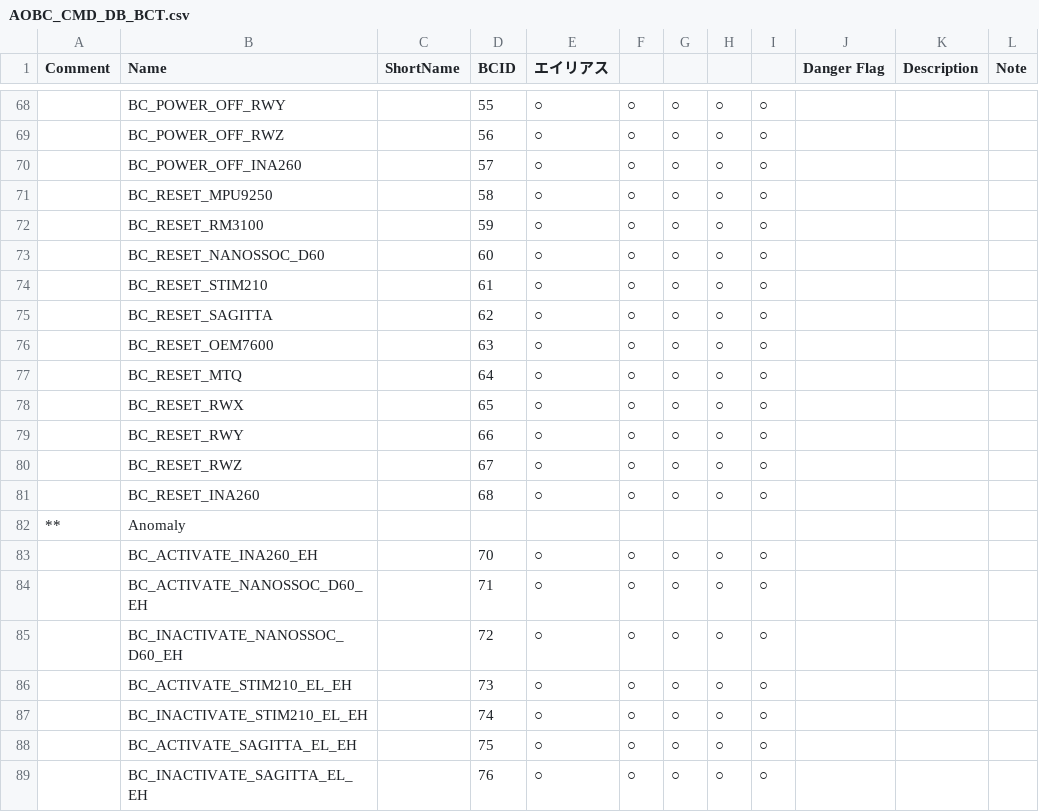
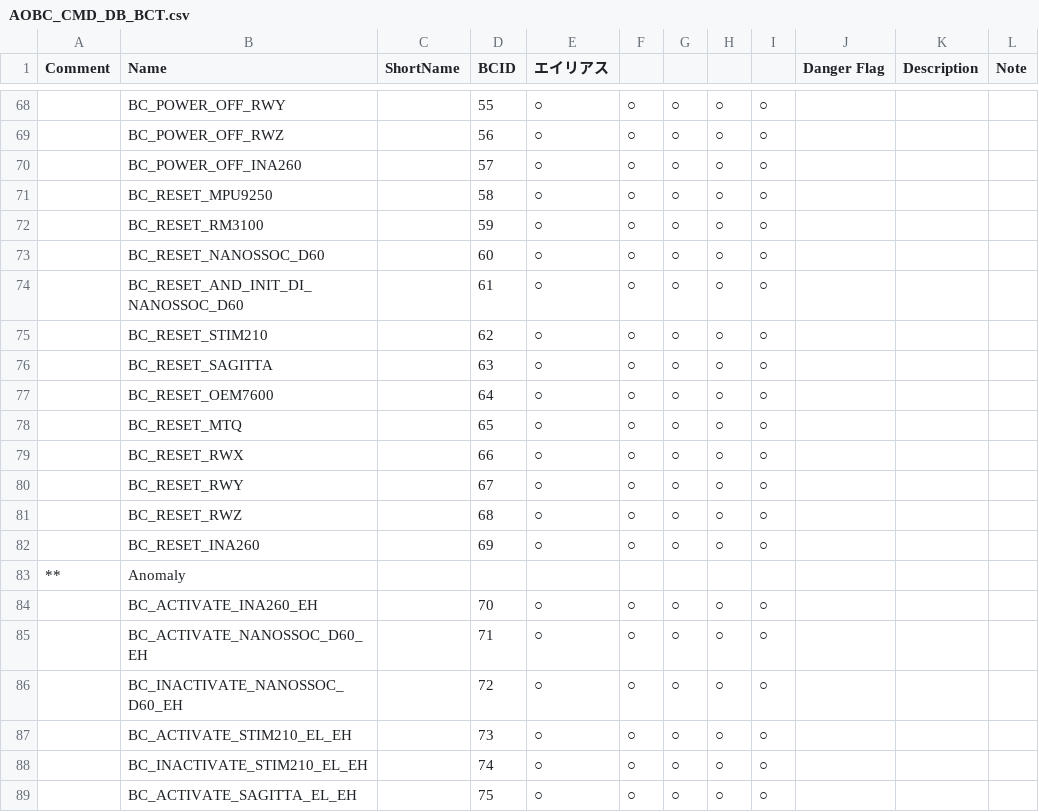
Before and after one commit to ut-issl/c2a-aobc, a CSV file: database/CMD_DB/AOBC_CMD_DB_BCT.csv, drawn as a sheet; only a part is shown, gaps mark what is left out; the shorter side is filled out with more unchanged rows.

```diff
--- a/database/CMD_DB/AOBC_CMD_DB_BCT.csv
+++ b/database/CMD_DB/AOBC_CMD_DB_BCT.csv
@@ -73,10 +73,11 @@ Comment,Name,ShortName,BCID,エイリアス,,,,,Danger Flag,Description,Note
 ,BC_RESET_NANOSSOC_D60,,60,○,○,○,○,○,,,
-,BC_RESET_STIM210,,61,○,○,○,○,○,,,
-,BC_RESET_SAGITTA,,62,○,○,○,○,○,,,
-,BC_RESET_OEM7600,,63,○,○,○,○,○,,,
-,BC_RESET_MTQ,,64,○,○,○,○,○,,,
-,BC_RESET_RWX,,65,○,○,○,○,○,,,
-,BC_RESET_RWY,,66,○,○,○,○,○,,,
-,BC_RESET_RWZ,,67,○,○,○,○,○,,,
-,BC_RESET_INA260,,68,○,○,○,○,○,,,
+,BC_RESET_AND_INIT_DI_NANOSSOC_D60,,61,○,○,○,○,○,,,
+,BC_RESET_STIM210,,62,○,○,○,○,○,,,
+,BC_RESET_SAGITTA,,63,○,○,○,○,○,,,
+,BC_RESET_OEM7600,,64,○,○,○,○,○,,,
+,BC_RESET_MTQ,,65,○,○,○,○,○,,,
+,BC_RESET_RWX,,66,○,○,○,○,○,,,
+,BC_RESET_RWY,,67,○,○,○,○,○,,,
+,BC_RESET_RWZ,,68,○,○,○,○,○,,,
+,BC_RESET_INA260,,69,○,○,○,○,○,,,
 **,Anomaly,,,,,,,,,,
```
Also changed, not shown: 3 other files.
